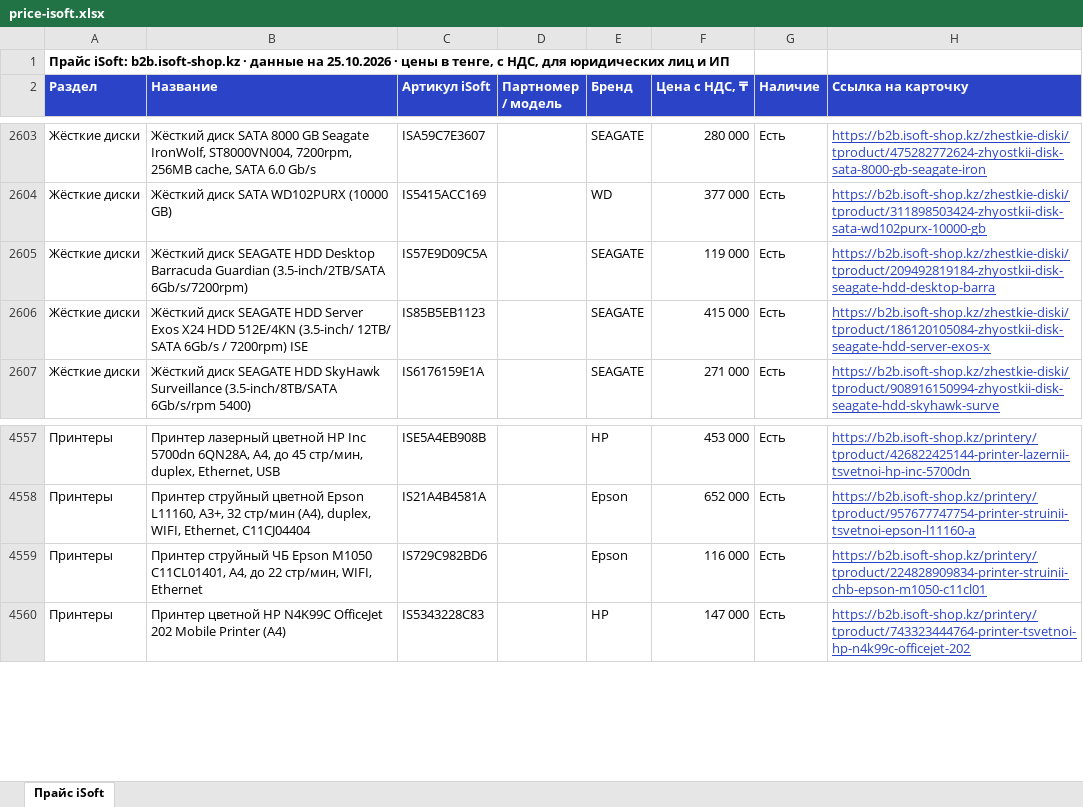
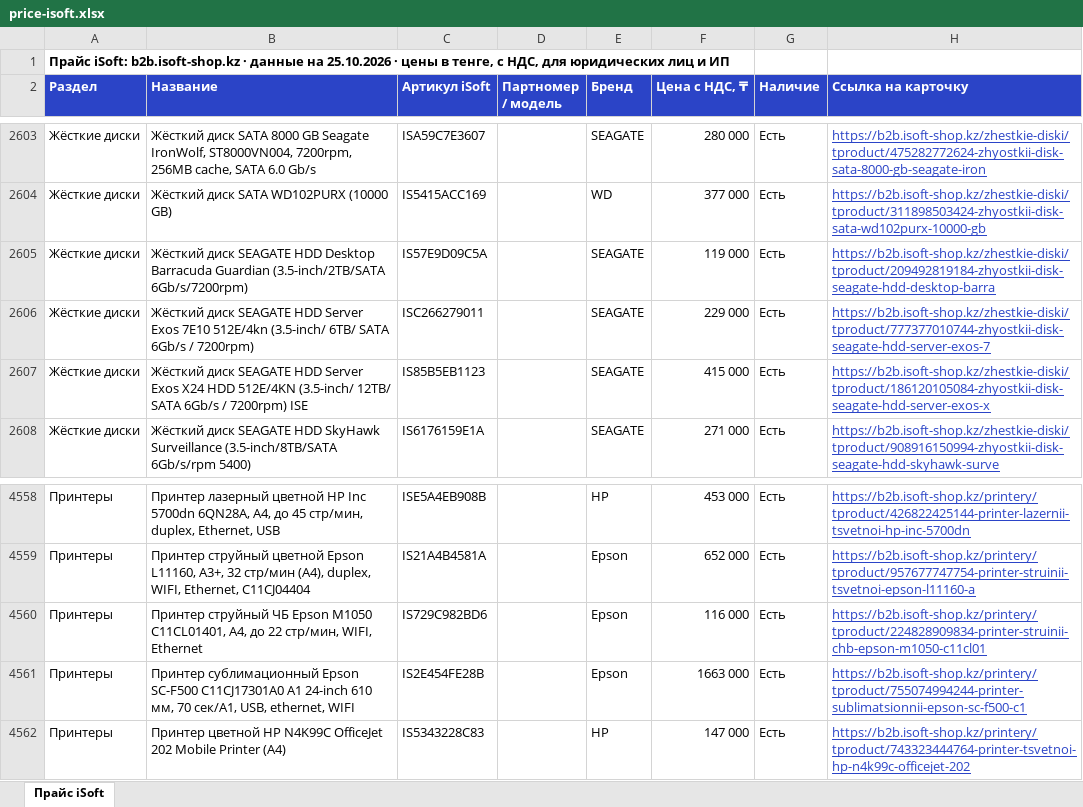
Before and after one commit to askhatjuve-ops/isoft-search, an Excel workbook: price-isoft.xlsx, sheet Прайс iSoft, drawn as a sheet; only a part is shown, gaps mark what is left out; values as stored, in another font and other column widths than the file's, no borders; the diff names each change by its address in the sheet, - before the commit and + after, or states it on an @@ line.

```diff
--- a/price-isoft.xlsx (sheet Прайс iSoft)
+++ b/price-isoft.xlsx (sheet Прайс iSoft)
+row 2606: Жёсткие диски | Жёсткий диск SEAGATE HDD Server Exos 7E10 512E/4kn (3.5-inch/ 6TB/ SATA 6Gb/s / 7200rpm) | ISC266279011 |  | SEAGATE | 229 000 | Есть | https://b2b.isoft-shop.kz/zhestkie-diski/tproduct/777377010744-zhyostkii-disk-seagate-hdd-server-exos-7
+row 4561: Принтеры | Принтер сублимационный Epson SC-F500 C11CJ17301A0 A1 24-inch 610 мм, 70 сек/А1, USB, ethernet, WIFI | IS2E454FE28B |  | Epson | 1663 000 | Есть | https://b2b.isoft-shop.kz/printery/tproduct/755074994244-printer-sublimatsionnii-epson-sc-f500-c1
```
Also changed, not shown: 5 other files.
